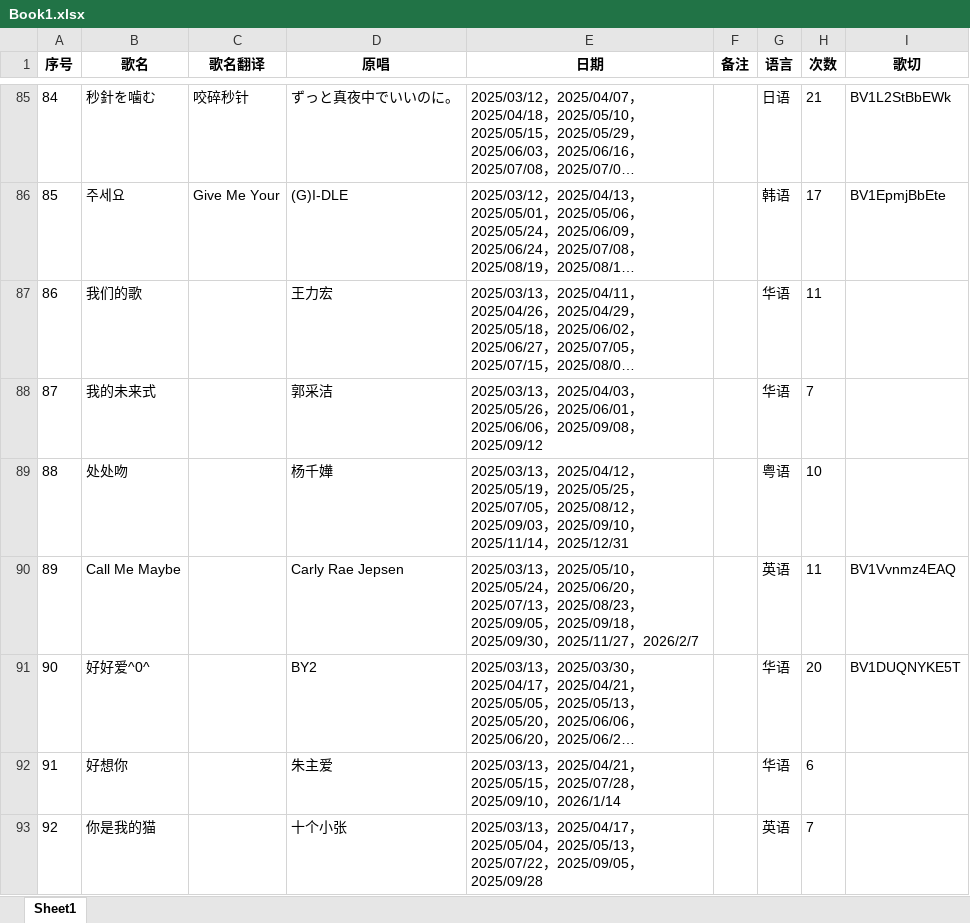
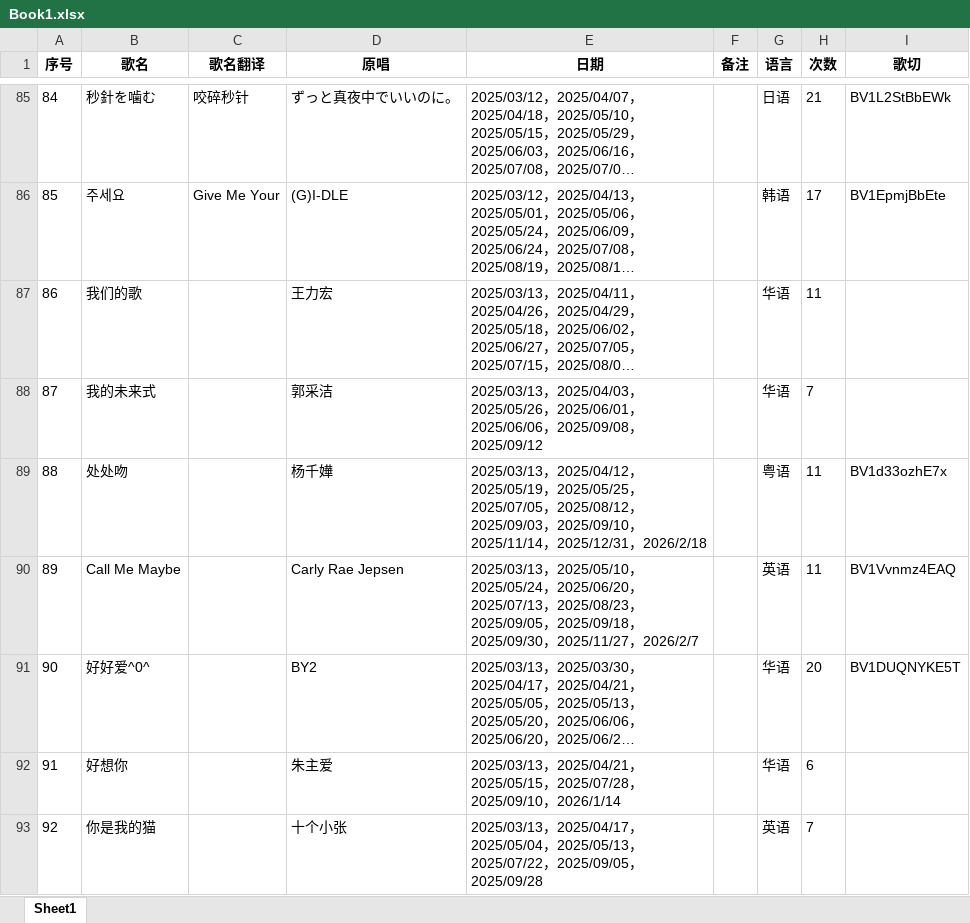
Before and after one commit to mit3urifans/mit3uri-song-list, an Excel workbook: scripts/Book1.xlsx, sheet Sheet1, drawn as a sheet; only a part is shown, gaps mark what is left out; long unchanged cells end in …; values as stored, in another font and other column widths than the file's, no borders; the diff covers the shown part only; the diff names each change by its address in the sheet, - before the commit and + after, or states it on an @@ line.

Commit message:
Update song list to Feb 18, 2026

```diff
--- a/scripts/Book1.xlsx (sheet Sheet1)
+++ b/scripts/Book1.xlsx (sheet Sheet1)
-E89 (日期): …，2025/12/31
+E89 (日期): …，2025/12/31，2026/2/18
-H89 (次数): 10
+H89 (次数): 11
-I89 (歌切): (empty)
+I89 (歌切): BV1d33ozhE7x
```
Also changed, not shown: 21 edited cells elsewhere in this sheet, 1 other file.
